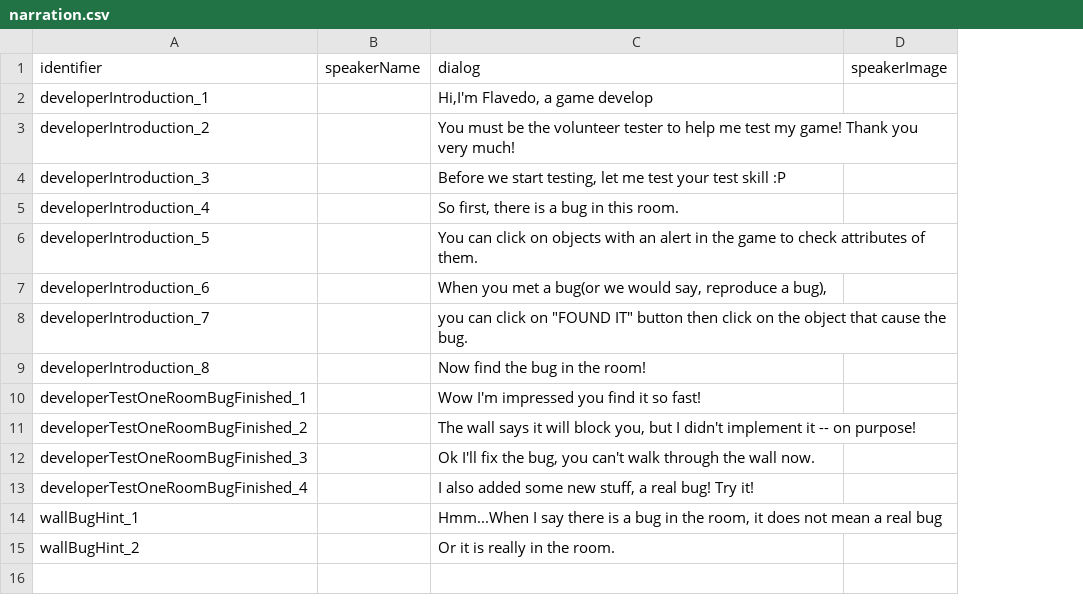
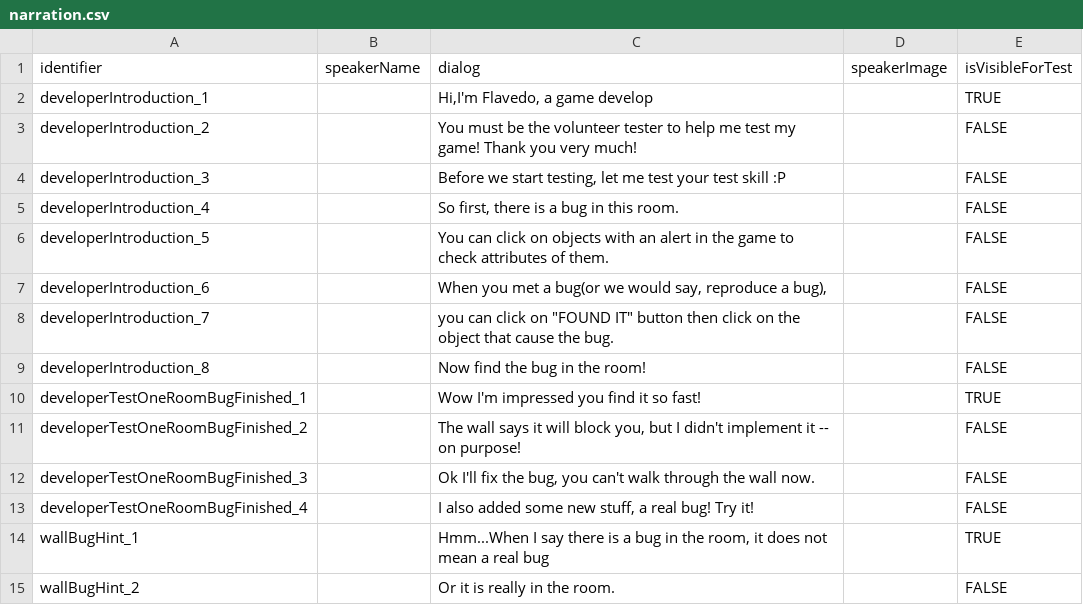
Before and after one commit to flavedogame/Find-A-Bug, a CSV file: Assets/StreamingAssets/narration.csv, drawn as a sheet; the diff names each change by its address in the sheet, - before the commit and + after, or states it on an @@ line.

Commit message:
skip narration when test

```diff
--- a/Assets/StreamingAssets/narration.csv
+++ b/Assets/StreamingAssets/narration.csv
+column E (isVisibleForTest), rows 2-15: TRUE | FALSE | FALSE | FALSE | FALSE | FALSE | FALSE | FALSE | TRUE | FALSE | FALSE | FALSE | TRUE | FALSE
```
Also changed, not shown: 4 other files.
